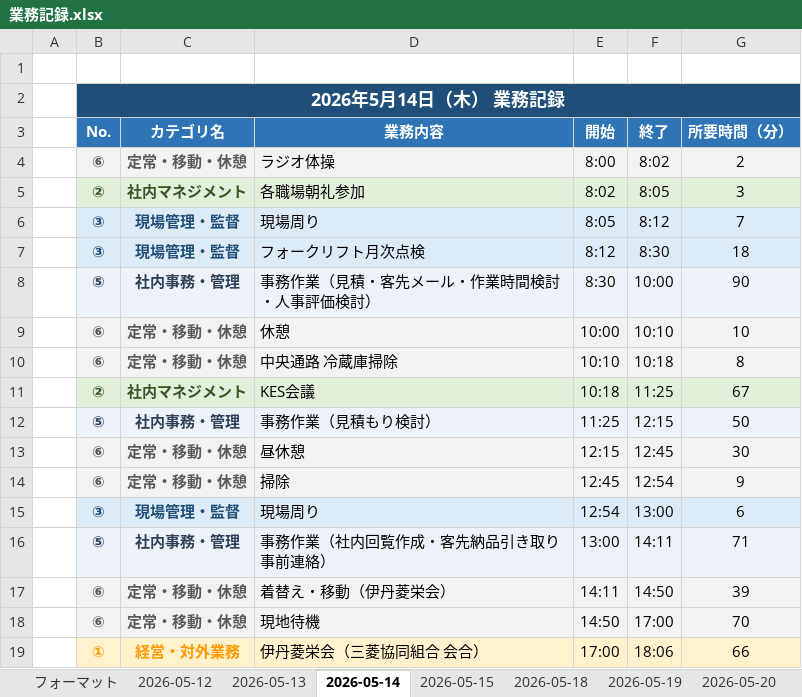
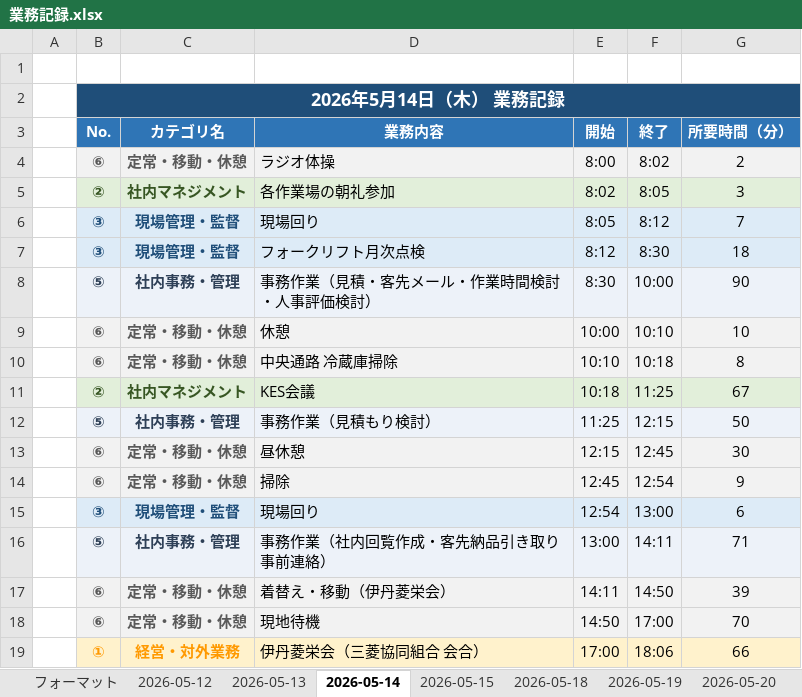
Before and after one commit to mitani38/kanagata-app, an Excel workbook: 業務記録.xlsx, sheet 2026-05-14, drawn as a sheet; only a part is shown; values as stored, in another font and other column widths than the file's, no borders; the diff names each change by its address in the sheet, - before the commit and + after, or states it on an @@ line.

```diff
--- a/業務記録.xlsx (sheet 2026-05-14)
+++ b/業務記録.xlsx (sheet 2026-05-14)
-D5: 各職場朝礼参加
+D5: 各作業場の朝礼参加
-D6: 現場周り
+D6: 現場回り
-D15: 現場周り
+D15: 現場回り
```
Also changed, not shown: sheet 2026-05-25, sheet 2026-05-18, sheet 2026-05-19, sheet 2026-05-20, sheet 2026-05-21, sheet 2026-05-12, 2 more sheets.
